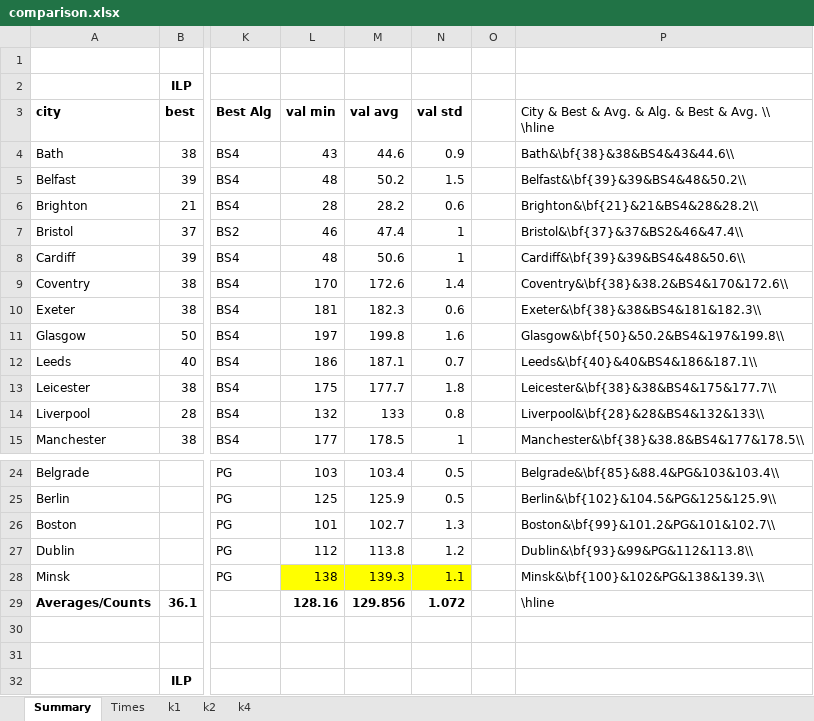
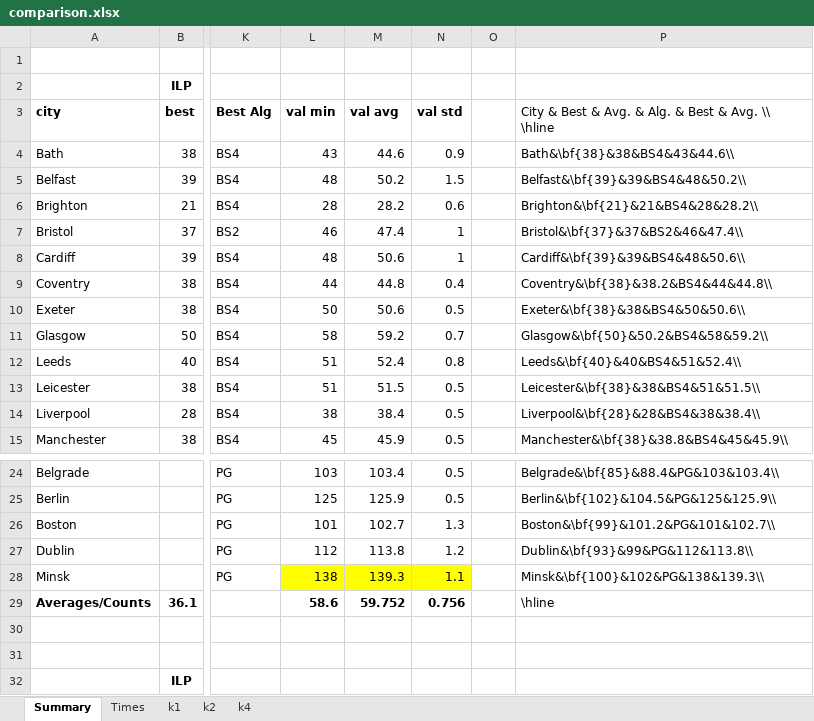
Before and after one commit to mikiMilan/k-domination, an Excel workbook: algorithms/results/comparison.xlsx, sheet Summary, drawn as a sheet; only a part is shown, gaps mark what is left out; values as stored, in another font and other column widths than the file's, no borders; the diff covers the shown part only; the diff names each change by its address in the sheet, - before the commit and + after, or states it on an @@ line.

Commit message:
updated results

```diff
--- a/algorithms/results/comparison.xlsx (sheet Summary)
+++ b/algorithms/results/comparison.xlsx (sheet Summary)
-L9 (val min): 170
+L9 (val min): 44
-M9 (val avg): 172.6
+M9 (val avg): 44.8
-N9 (val std): 1.4
+N9 (val std): 0.4
-P9: Coventry&\bf{38}&38.2&BS4&170&172.6\\
+P9: Coventry&\bf{38}&38.2&BS4&44&44.8\\
-L10 (val min): 181
+L10 (val min): 50
-M10 (val avg): 182.3
+M10 (val avg): 50.6
-N10 (val std): 0.6
+N10 (val std): 0.5
-P10: Exeter&\bf{38}&38&BS4&181&182.3\\
+P10: Exeter&\bf{38}&38&BS4&50&50.6\\
-L11 (val min): 197
+L11 (val min): 58
-M11 (val avg): 199.8
+M11 (val avg): 59.2
-N11 (val std): 1.6
+N11 (val std): 0.7
-P11: Glasgow&\bf{50}&50.2&BS4&197&199.8\\
+P11: Glasgow&\bf{50}&50.2&BS4&58&59.2\\
-L12 (val min): 186
+L12 (val min): 51
-M12 (val avg): 187.1
+M12 (val avg): 52.4
-N12 (val std): 0.7
+N12 (val std): 0.8
-P12: Leeds&\bf{40}&40&BS4&186&187.1\\
+P12: Leeds&\bf{40}&40&BS4&51&52.4\\
-L13 (val min): 175
+L13 (val min): 51
-M13 (val avg): 177.7
+M13 (val avg): 51.5
-N13 (val std): 1.8
+N13 (val std): 0.5
-P13: Leicester&\bf{38}&38&BS4&175&177.7\\
+P13: Leicester&\bf{38}&38&BS4&51&51.5\\
-L14 (val min): 132
+L14 (val min): 38
-M14 (val avg): 133
+M14 (val avg): 38.4
-N14 (val std): 0.8
+N14 (val std): 0.5
-P14: Liverpool&\bf{28}&28&BS4&132&133\\
+P14: Liverpool&\bf{28}&28&BS4&38&38.4\\
-L15 (val min): 177
+L15 (val min): 45
-M15 (val avg): 178.5
+M15 (val avg): 45.9
-N15 (val std): 1
+N15 (val std): 0.5
-P15: Manchester&\bf{38}&38.8&BS4&177&178.5\\
+P15: Manchester&\bf{38}&38.8&BS4&45&45.9\\
-L29 (val min): 128.16
+L29 (val min): 58.6
-M29 (val avg): 129.856
+M29 (val avg): 59.752
-N29 (val std): 1.072
+N29 (val std): 0.756
```
Also changed, not shown: 42 edited cells elsewhere in this sheet, 1 other file.
